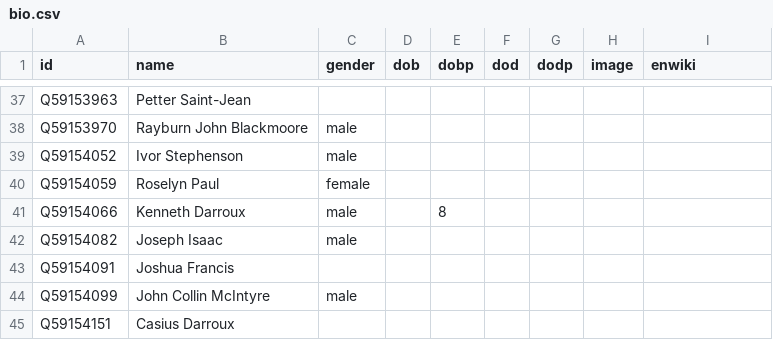
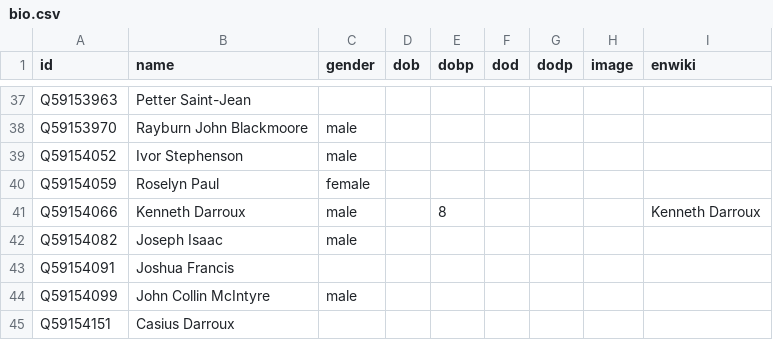
Before and after one commit to every-politician-scrapers/dominica, a CSV file: html/bio.csv, drawn as a sheet; only a part is shown, gaps mark what is left out.

Commit message:
PCB update

```diff
--- a/html/bio.csv
+++ b/html/bio.csv
@@ -40,3 +40,3 @@ Q59154052,Ivor Stephenson,male,,,,,,
 Q59154059,Roselyn Paul,female,,,,,,
-Q59154066,Kenneth Darroux,male,,8,,,,
+Q59154066,Kenneth Darroux,male,,8,,,,Kenneth Darroux
 Q59154082,Joseph Isaac,male,,,,,,
```
